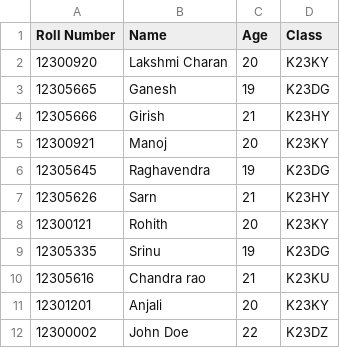
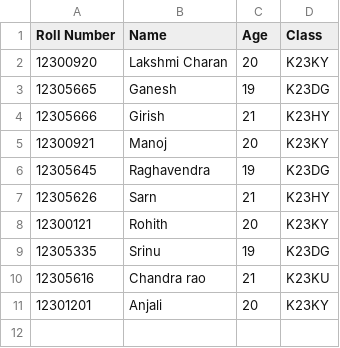
Before and after one commit to ylcharan/student-record, a CSV file: students.csv, drawn as a sheet; the diff names each change by its address in the sheet, - before the commit and + after, or states it on an @@ line.

Commit message:
changed

```diff
--- a/students.csv
+++ b/students.csv
-row 12: 12300002 | John Doe | 22 | K23DZ
```
